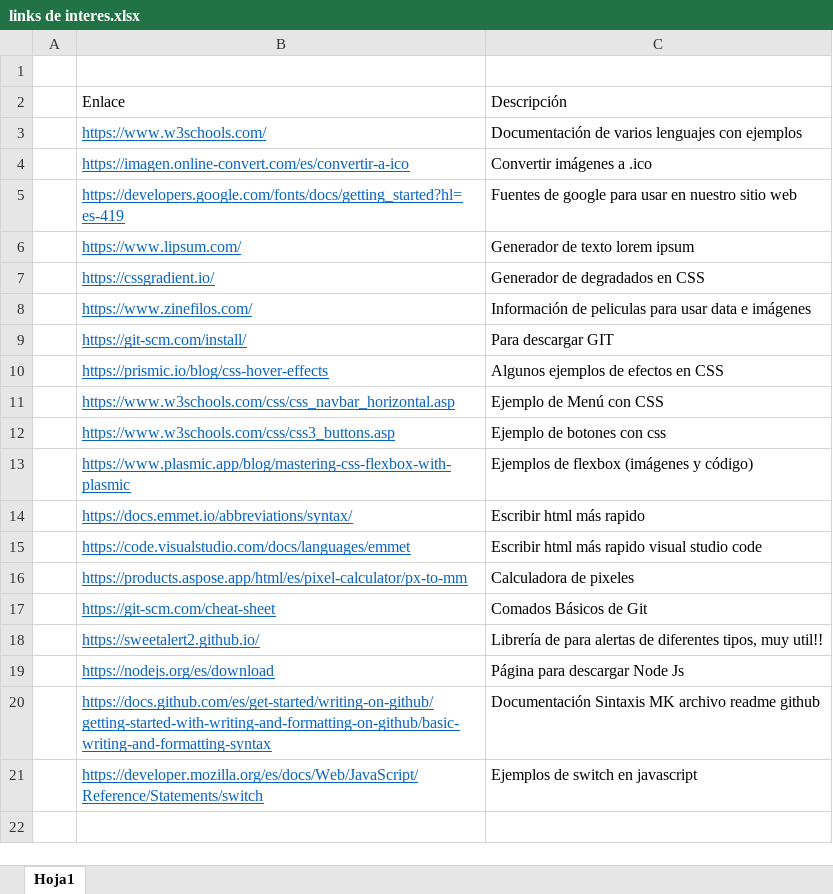
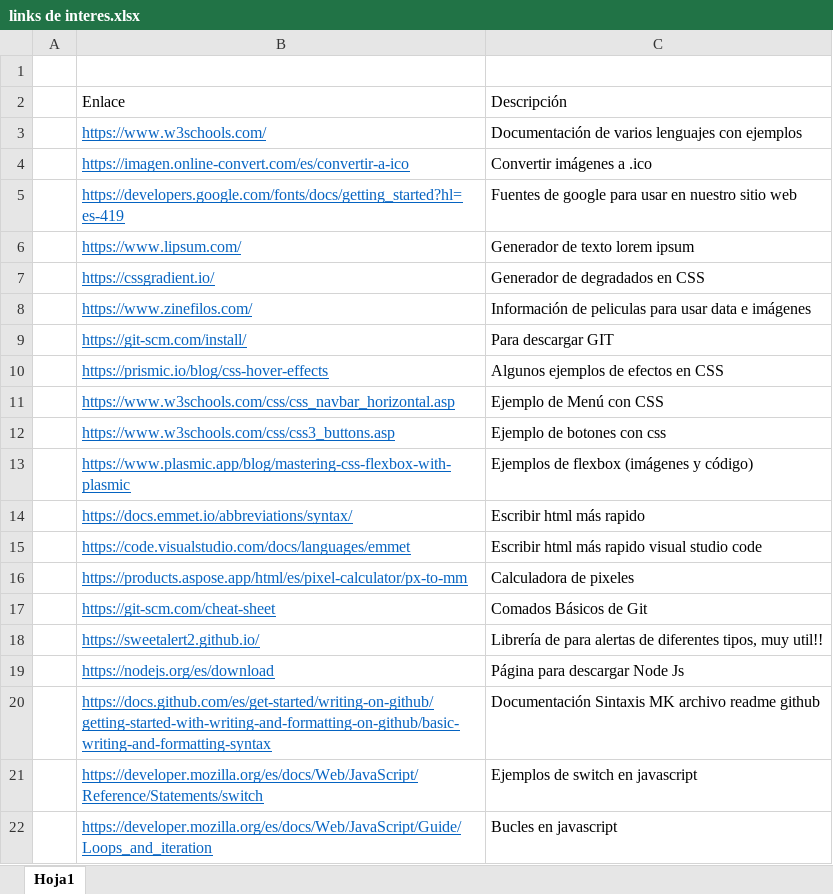
Before and after one commit to RicardoTechDev/Reinventate_SENCE_RTD-24-01-01-0001-2, an Excel workbook: links de interes.xlsx, sheet Hoja1, drawn as a sheet; values as stored, in another font and other column widths than the file's, no borders; the diff names each change by its address in the sheet, - before the commit and + after, or states it on an @@ line.

Commit message:
Inicio de bucles

```diff
--- a/links de interes.xlsx (sheet Hoja1)
+++ b/links de interes.xlsx (sheet Hoja1)
+row 22:  | https://developer.mozilla.org/es/docs/Web/JavaScript/Guide/Loops_and_iteration | Bucles en javascript
```
Also changed, not shown: 2 other files.
